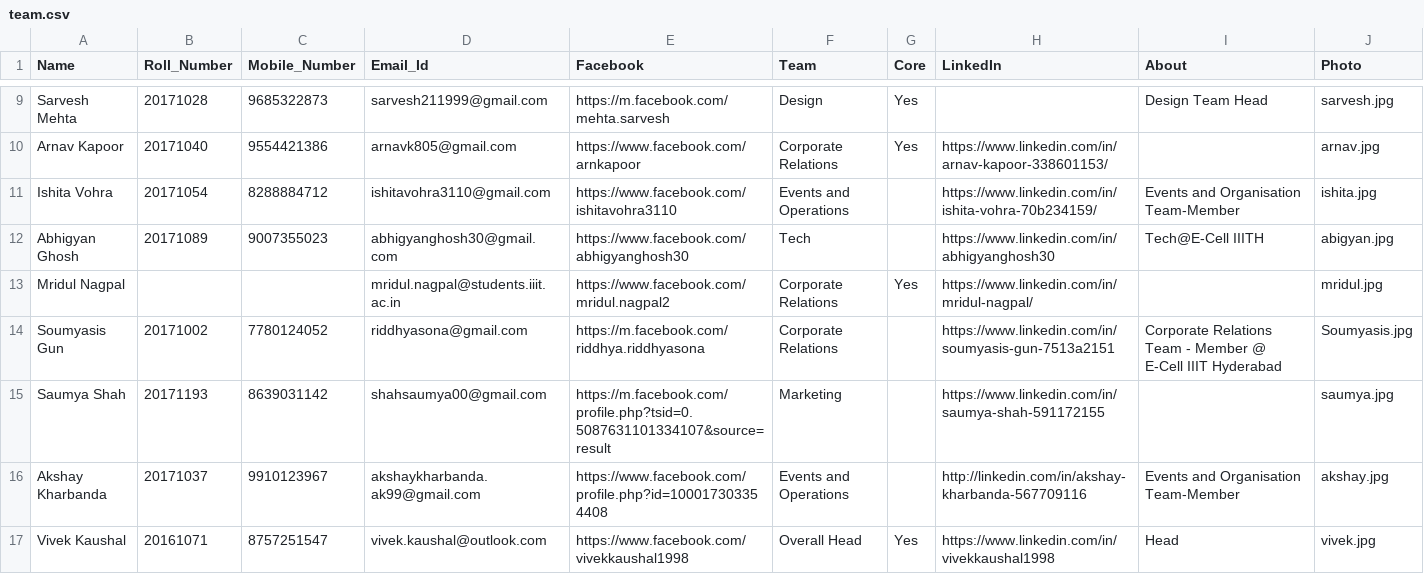
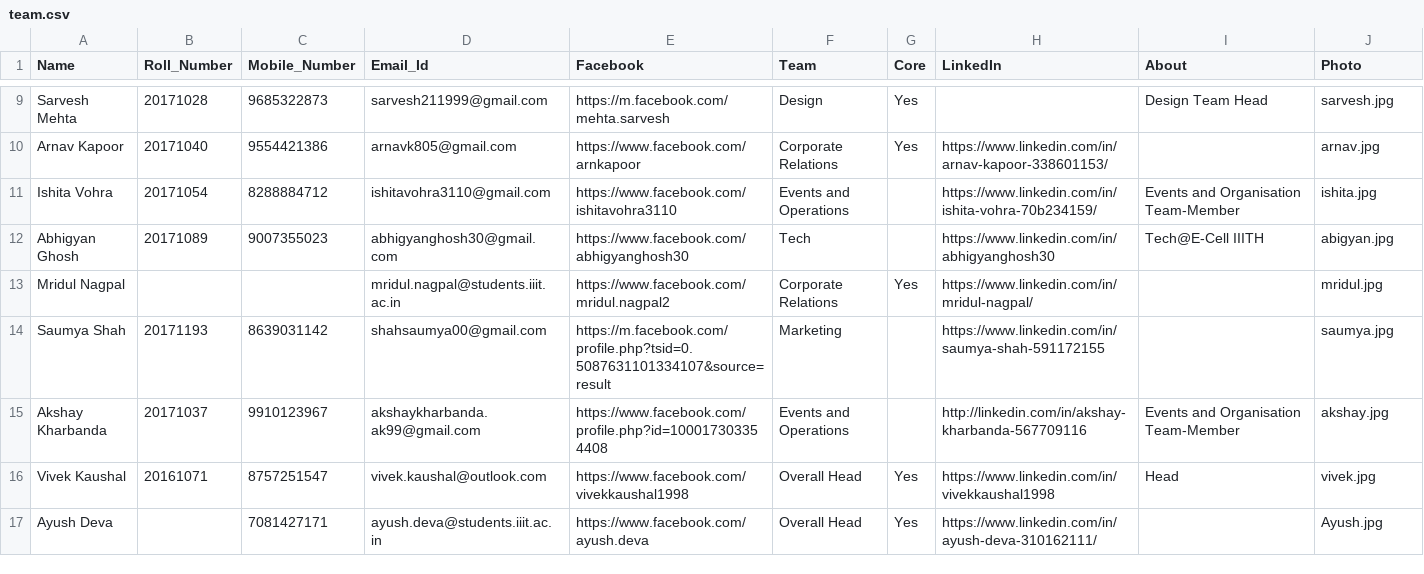
Before and after one commit to IIIT-ECell/website, a CSV file: _data/team.csv, drawn as a sheet; only a part is shown, gaps mark what is left out; the shorter side is filled out with more unchanged rows.

Commit message:
Removed Soumyasis Gun from team list

```diff
--- a/_data/team.csv
+++ b/_data/team.csv
@@ -13,3 +13,2 @@ Abhigyan Ghosh,20171089,9007355023,abhigyanghosh30@gmail.com,https://www.faceboo
 Mridul Nagpal,,,mridul.nagpal@students.iiit.ac.in,https://www.facebook.com/mridul.nagpal2,Corporate Relations,Yes,https://www.linkedin.com/in/mridul-nagpal/,,mridul.jpg
-Soumyasis Gun,20171002,7780124052,riddhyasona@gmail.com,https://m.facebook.com/riddhya.riddhyasona,Corporate Relations,,https://www.linkedin.com/in/soumyasis-gun-7513a2151,Corporate Relations Team - Member @ E-Cell IIIT Hyderabad,Soumyasis.jpg
 Saumya Shah,20171193,8639031142,shahsaumya00@gmail.com,https://m.facebook.com/profile.php?tsid=0.5087631101334107&source=result,Marketing,,https://www.linkedin.com/in/saumya-shah-591172155,,saumya.jpg
```
